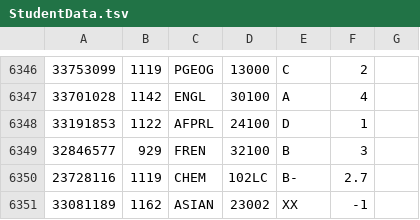
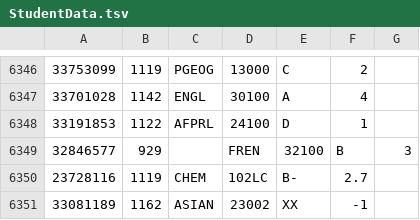
Before and after one commit to CookieOreo/CSCI-135-Project, a TSV file: StudentData.tsv, drawn as a sheet; only a part is shown, gaps mark what is left out; removed rows and columns are numbered as before the commit, all else as after; the diff names each change by its address in the sheet, - before the commit and + after, or states it on an @@ line.

```diff
--- a/StudentData.tsv
+++ b/StudentData.tsv
-row 6349: 32846577 | 929 | FREN | 32100 | B | 3
+row 6349: 32846577 | 929 |  | FREN | 32100 | B | 3
```
Also changed, not shown: 10 other files.
